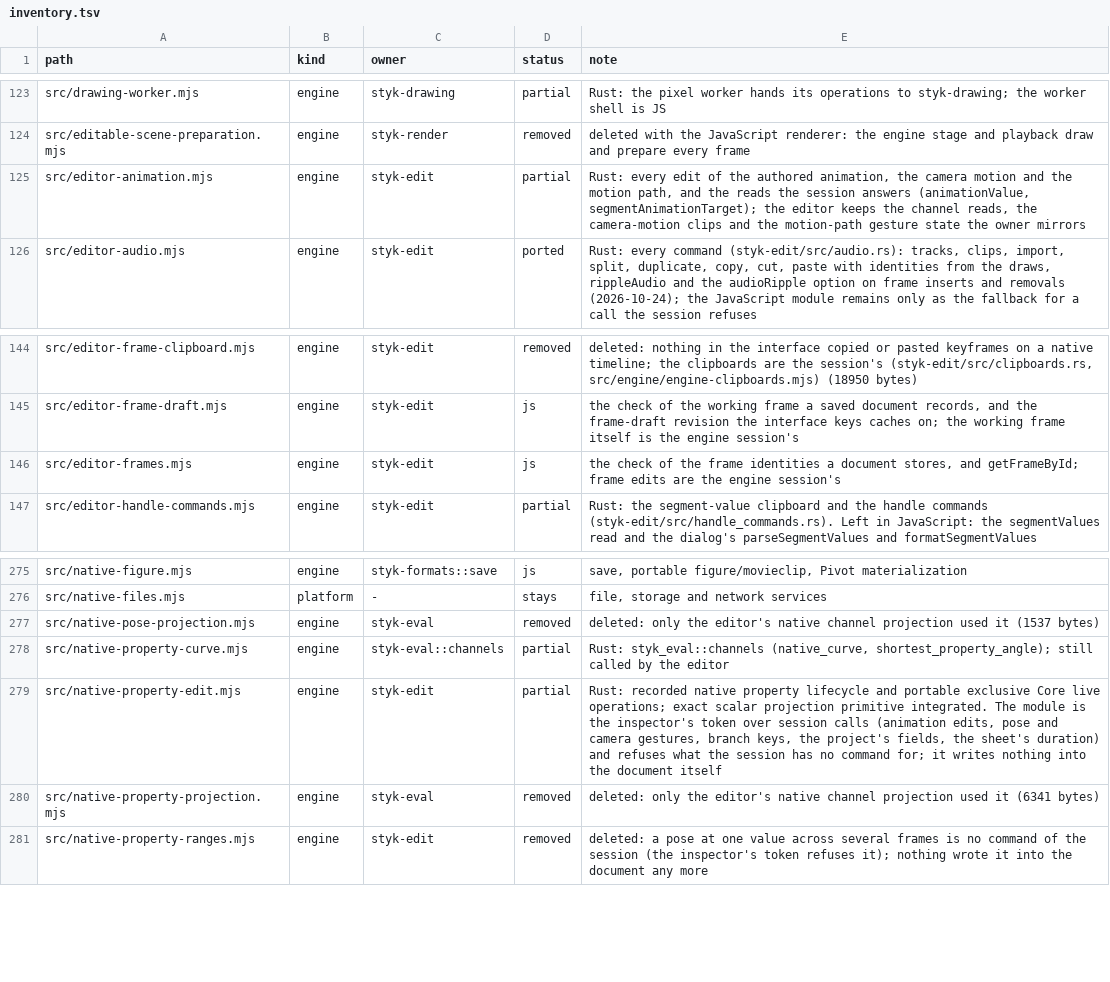
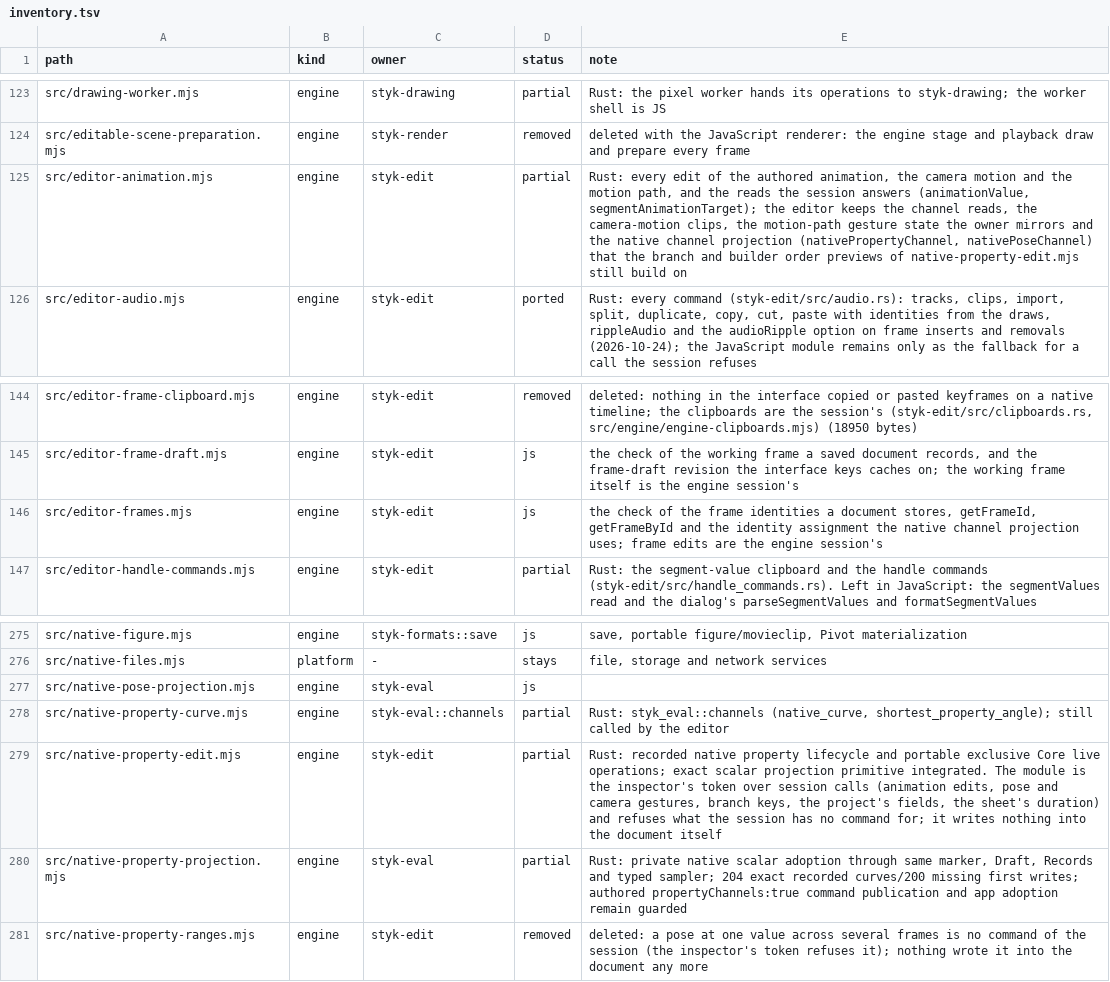
Before and after one commit to Belligerently/StykAnimate-App, a TSV file: engine/inventory.tsv, drawn as a sheet; only a part is shown, gaps mark what is left out.

```diff
--- a/engine/inventory.tsv
+++ b/engine/inventory.tsv
@@ -124,3 +124,3 @@ src/drawing-worker.mjs	engine	styk-drawing	partial	Rust: the pixel worker hands
 src/editable-scene-preparation.mjs	engine	styk-render	removed	deleted with the JavaScript renderer: the engine stage and playback draw and prepare every frame
-src/editor-animation.mjs	engine	styk-edit	partial	Rust: every edit of the authored animation, the camera motion and the motion path, and the reads the session answers (animationValue, segmentAnimationTarget); the editor keeps the channel reads, the camera-motion clips and the motion-path gesture state the owner mirrors
+src/editor-animation.mjs	engine	styk-edit	partial	Rust: every edit of the authored animation, the camera motion and the motion path, and the reads the session answers (animationValue, segmentAnimationTarget); the editor keeps the channel reads, the camera-motion clips, the motion-path gesture state the owner mirrors and the native channel projection (nativePropertyChannel, nativePoseChannel) that the branch and builder order previews of native-property-edit.mjs still build on
 src/editor-audio.mjs	engine	styk-edit	ported	Rust: every command (styk-edit/src/audio.rs): tracks, clips, import, split, duplicate, copy, cut, paste with identities from the draws, rippleAudio and the audioRipple option on frame inserts and removals (2026-10-24); the JavaScript module remains only as the fallback for a call the session refuses
@@ -145,3 +145,3 @@ src/editor-frame-clipboard.mjs	engine	styk-edit	removed	deleted: nothing in the
 src/editor-frame-draft.mjs	engine	styk-edit	js	the check of the working frame a saved document records, and the frame-draft revision the interface keys caches on; the working frame itself is the engine session's
-src/editor-frames.mjs	engine	styk-edit	js	the check of the frame identities a document stores, and getFrameById; frame edits are the engine session's
+src/editor-frames.mjs	engine	styk-edit	js	the check of the frame identities a document stores, getFrameId, getFrameById and the identity assignment the native channel projection uses; frame edits are the engine session's
 src/editor-handle-commands.mjs	engine	styk-edit	partial	Rust: the segment-value clipboard and the handle commands (styk-edit/src/handle_commands.rs). Left in JavaScript: the segmentValues read and the dialog's parseSegmentValues and formatSegmentValues
@@ -276,6 +276,6 @@ src/native-figure.mjs	engine	styk-formats::save	js	save, portable figure/moviecl
 src/native-files.mjs	platform	-	stays	file, storage and network services
-src/native-pose-projection.mjs	engine	styk-eval	removed	deleted: only the editor's native channel projection used it (1537 bytes)
+src/native-pose-projection.mjs	engine	styk-eval	js	
 src/native-property-curve.mjs	engine	styk-eval::channels	partial	Rust: styk_eval::channels (native_curve, shortest_property_angle); still called by the editor
 src/native-property-edit.mjs	engine	styk-edit	partial	Rust: recorded native property lifecycle and portable exclusive Core live operations; exact scalar projection primitive integrated. The module is the inspector's token over session calls (animation edits, pose and camera gestures, branch keys, the project's fields, the sheet's duration) and refuses what the session has no command for; it writes nothing into the document itself
-src/native-property-projection.mjs	engine	styk-eval	removed	deleted: only the editor's native channel projection used it (6341 bytes)
+src/native-property-projection.mjs	engine	styk-eval	partial	Rust: private native scalar adoption through same marker, Draft, Records and typed sampler; 204 exact recorded curves/200 missing first writes; authored propertyChannels:true command publication and app adoption remain guarded
 src/native-property-ranges.mjs	engine	styk-edit	removed	deleted: a pose at one value across several frames is no command of the session (the inspector's token refuses it); nothing wrote it into the document any more
```
Also changed, not shown: 6 other files.
